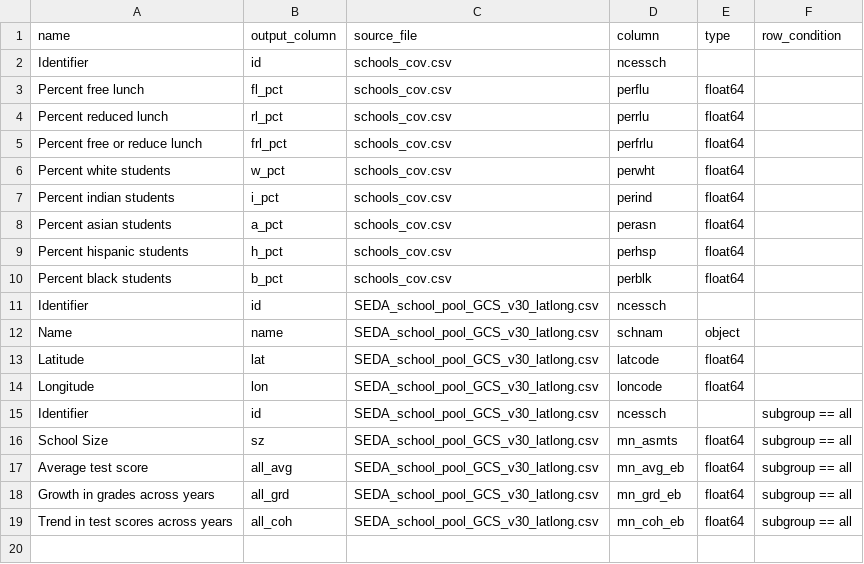
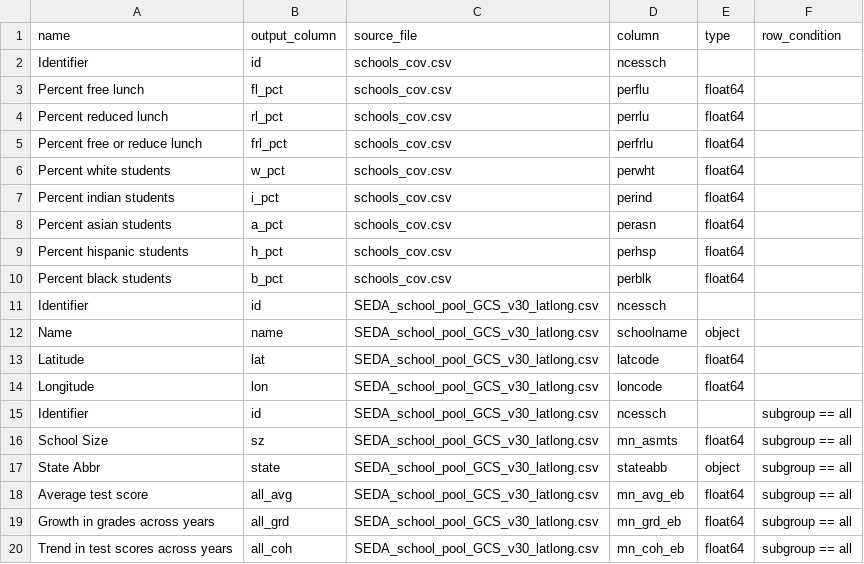
Before and after one commit to Hyperobjekt/seda-etl, a CSV file: dictionaries/schools_dictionary.csv, drawn as a sheet.

```diff
--- a/dictionaries/schools_dictionary.csv
+++ b/dictionaries/schools_dictionary.csv
@@ -11,3 +11,3 @@ Percent black students,b_pct,schools_cov.csv,perblk,float64,
 Identifier,id,SEDA_school_pool_GCS_v30_latlong.csv,ncessch,,
-Name,name,SEDA_school_pool_GCS_v30_latlong.csv,schnam,object,
+Name,name,SEDA_school_pool_GCS_v30_latlong.csv,schoolname,object,
 Latitude,lat,SEDA_school_pool_GCS_v30_latlong.csv,latcode,float64,
@@ -16,2 +16,3 @@ Identifier,id,SEDA_school_pool_GCS_v30_latlong.csv,ncessch,,subgroup == all
 School Size,sz,SEDA_school_pool_GCS_v30_latlong.csv,mn_asmts,float64,subgroup == all
+State Abbr,state,SEDA_school_pool_GCS_v30_latlong.csv,stateabb,object,subgroup == all
 Average test score,all_avg,SEDA_school_pool_GCS_v30_latlong.csv,mn_avg_eb,float64,subgroup == all
```
Also changed, not shown: dictionaries/counties_dictionary.csv, dictionaries/districts_dictionary.csv, 3 other files.
